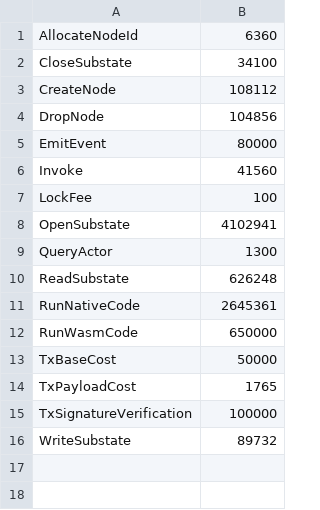
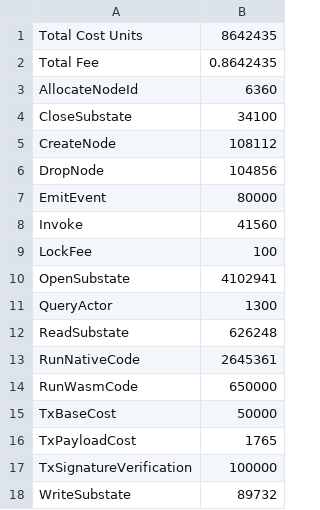
Before and after one commit to radixdlt/radixdlt-scrypto, a CSV file: radix-engine-tests/assets/cost_radiswap.csv, drawn as a sheet; the diff names each change by its address in the sheet, - before the commit and + after, or states it on an @@ line.

```diff
--- a/radix-engine-tests/assets/cost_radiswap.csv
+++ b/radix-engine-tests/assets/cost_radiswap.csv
+row 1: Total Cost Units | 8642435
+row 2: Total Fee | 0.8642435
```
Also changed, not shown: radix-engine-tests/assets/cost_flash_loan.csv, radix-engine-tests/assets/cost_transfer.csv, 2 other files.
